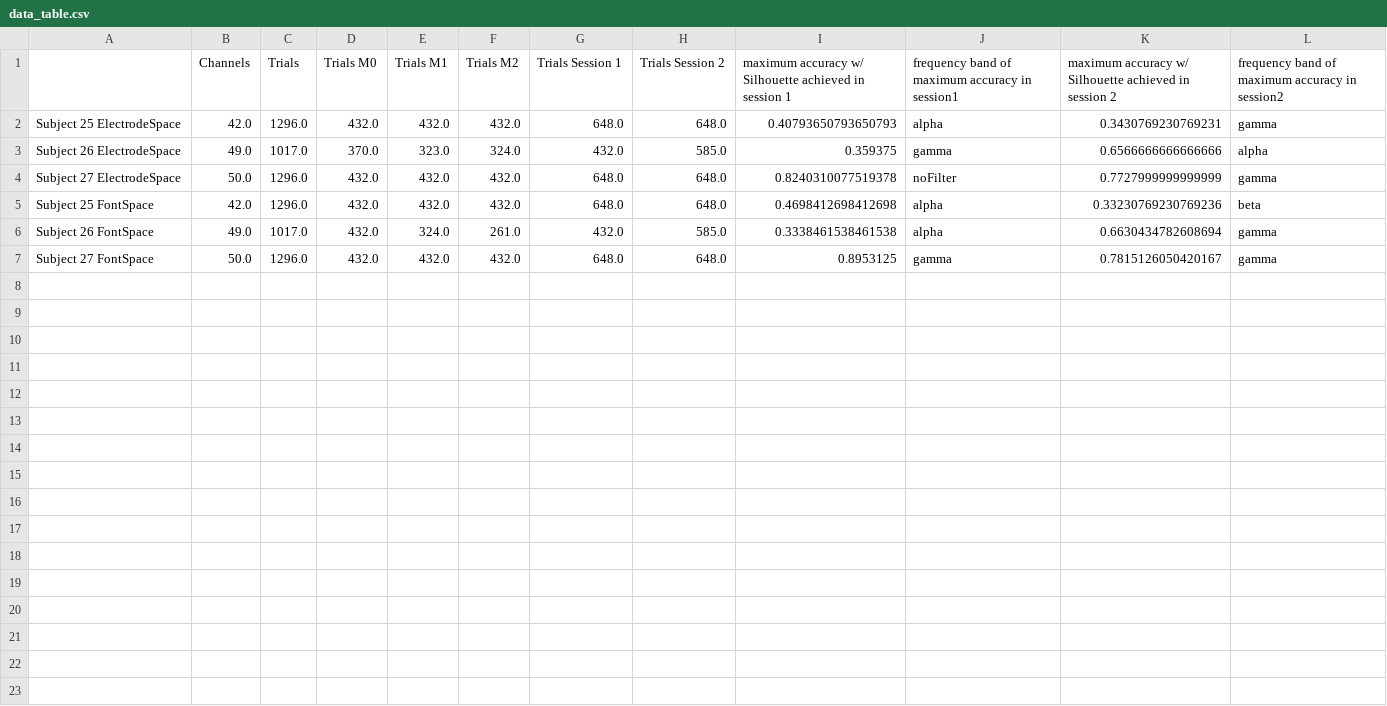
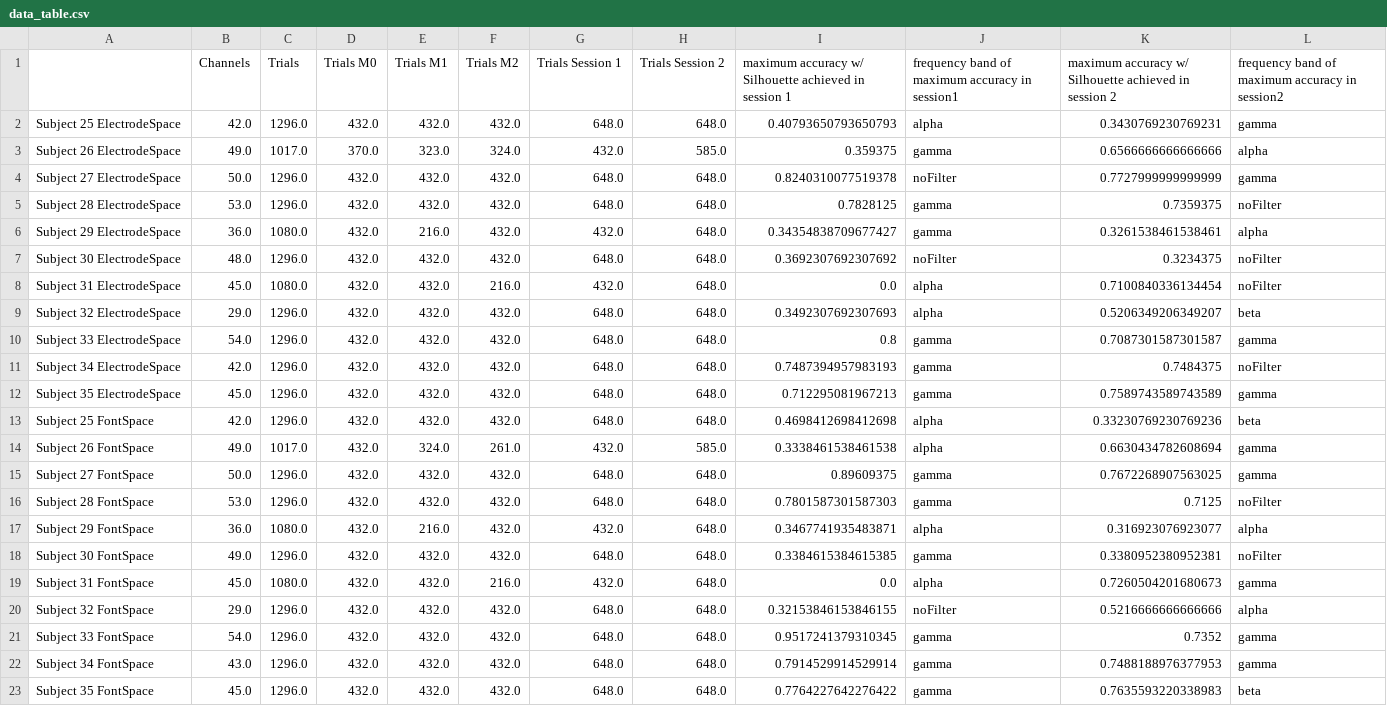
Before and after one commit to fritzpere/TFM, a CSV file: results/intensities/data_table.csv, drawn as a sheet.

```diff
--- a/results/intensities/data_table.csv
+++ b/results/intensities/data_table.csv
@@ -4,4 +4,20 @@ Subject 26 ElectrodeSpace,49.0,1017.0,370.0,323.0,324.0,432.0,585.0,0.359375,gam
 Subject 27 ElectrodeSpace,50.0,1296.0,432.0,432.0,432.0,648.0,648.0,0.8240310077519378,noFilter,0.7727999999999999,gamma
+Subject 28 ElectrodeSpace,53.0,1296.0,432.0,432.0,432.0,648.0,648.0,0.7828125,gamma,0.7359375,noFilter
+Subject 29 ElectrodeSpace,36.0,1080.0,432.0,216.0,432.0,432.0,648.0,0.34354838709677427,gamma,0.3261538461538461,alpha
+Subject 30 ElectrodeSpace,48.0,1296.0,432.0,432.0,432.0,648.0,648.0,0.3692307692307692,noFilter,0.3234375,noFilter
+Subject 31 ElectrodeSpace,45.0,1080.0,432.0,432.0,216.0,432.0,648.0,0.0,alpha,0.7100840336134454,noFilter
+Subject 32 ElectrodeSpace,29.0,1296.0,432.0,432.0,432.0,648.0,648.0,0.3492307692307693,alpha,0.5206349206349207,beta
+Subject 33 ElectrodeSpace,54.0,1296.0,432.0,432.0,432.0,648.0,648.0,0.8,gamma,0.7087301587301587,gamma
+Subject 34 ElectrodeSpace,42.0,1296.0,432.0,432.0,432.0,648.0,648.0,0.7487394957983193,gamma,0.7484375,noFilter
+Subject 35 ElectrodeSpace,45.0,1296.0,432.0,432.0,432.0,648.0,648.0,0.712295081967213,gamma,0.7589743589743589,gamma
 Subject 25 FontSpace,42.0,1296.0,432.0,432.0,432.0,648.0,648.0,0.4698412698412698,alpha,0.33230769230769236,beta
 Subject 26 FontSpace,49.0,1017.0,432.0,324.0,261.0,432.0,585.0,0.3338461538461538,alpha,0.6630434782608694,gamma
-Subject 27 FontSpace,50.0,1296.0,432.0,432.0,432.0,648.0,648.0,0.8953125,gamma,0.7815126050420167,gamma
+Subject 27 FontSpace,50.0,1296.0,432.0,432.0,432.0,648.0,648.0,0.89609375,gamma,0.7672268907563025,gamma
+Subject 28 FontSpace,53.0,1296.0,432.0,432.0,432.0,648.0,648.0,0.7801587301587303,gamma,0.7125,noFilter
+Subject 29 FontSpace,36.0,1080.0,432.0,216.0,432.0,432.0,648.0,0.3467741935483871,alpha,0.316923076923077,alpha
+Subject 30 FontSpace,49.0,1296.0,432.0,432.0,432.0,648.0,648.0,0.3384615384615385,gamma,0.3380952380952381,noFilter
+Subject 31 FontSpace,45.0,1080.0,432.0,432.0,216.0,432.0,648.0,0.0,alpha,0.7260504201680673,gamma
+Subject 32 FontSpace,29.0,1296.0,432.0,432.0,432.0,648.0,648.0,0.32153846153846155,noFilter,0.5216666666666666,alpha
+Subject 33 FontSpace,54.0,1296.0,432.0,432.0,432.0,648.0,648.0,0.9517241379310345,gamma,0.7352,gamma
+Subject 34 FontSpace,43.0,1296.0,432.0,432.0,432.0,648.0,648.0,0.7914529914529914,gamma,0.7488188976377953,gamma
+Subject 35 FontSpace,45.0,1296.0,432.0,432.0,432.0,648.0,648.0,0.7764227642276422,gamma,0.7635593220338983,beta
```
Also changed, not shown: 40 other files.
